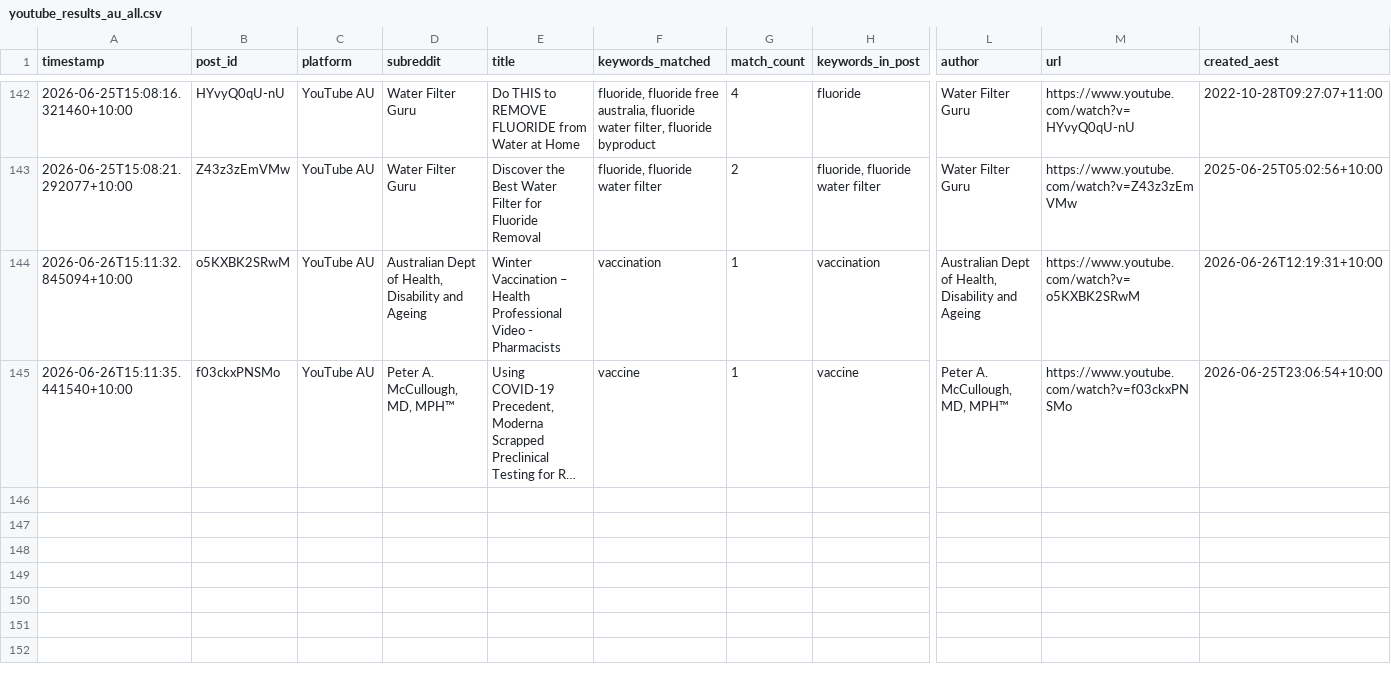
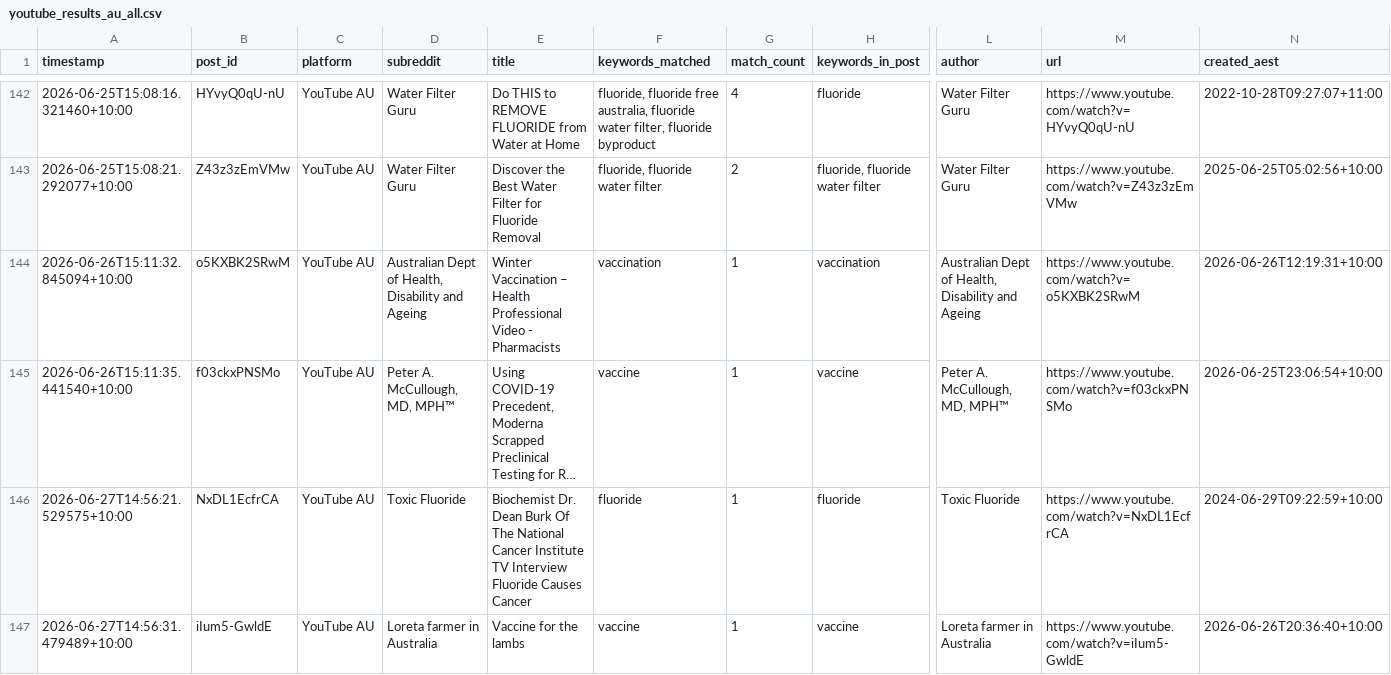
Before and after one commit to EP04/disinformation-tracker, a CSV file: youtube_results_au_all.csv, drawn as a sheet; only a part is shown, gaps mark what is left out; long unchanged cells end in …; rows hold the shown columns only; the diff names each change by its address in the sheet, - before the commit and + after, or states it on an @@ line.

```diff
--- a/youtube_results_au_all.csv
+++ b/youtube_results_au_all.csv
+row 146: 2026-06-27T14:56:21.529575+10:00 | NxDL1EcfrCA | YouTube AU | Toxic Fluoride | Biochemist Dr. Dean Burk Of The National Cancer Institute TV Interview Fluoride Causes Cancer | fluoride | 1 | fluoride | Toxic Fluoride | https://www.youtube.com/watch?v=NxDL1EcfrCA | 2024-06-29T09:22:59+10:00
+row 147: 2026-06-27T14:56:31.479489+10:00 | iIum5-GwldE | YouTube AU | Loreta farmer in Australia | Vaccine for the lambs | vaccine | 1 | vaccine | Loreta farmer in Australia | https://www.youtube.com/watch?v=iIum5-GwldE | 2026-06-26T20:36:40+10:00
```
Also changed, not shown: 3 other files.
